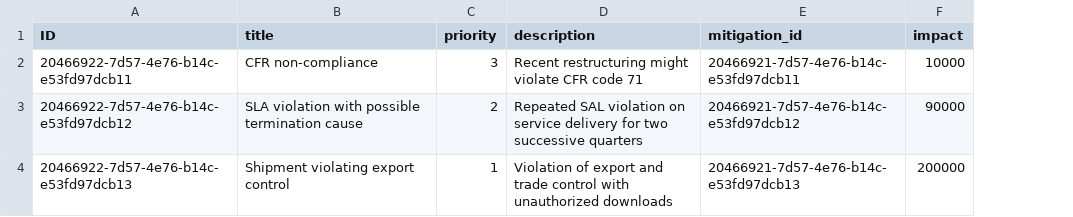
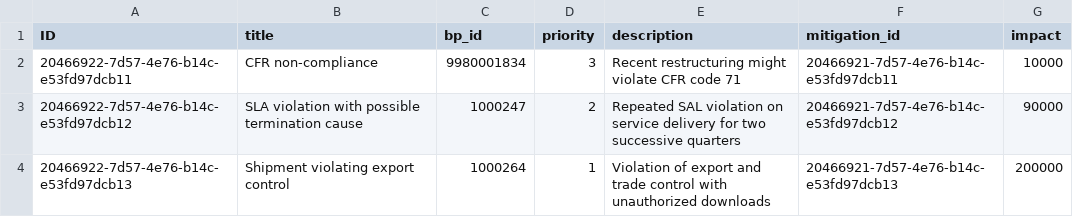
Before and after one commit to raphaelhalmas/risk-management, a CSV file: db/data/riskmanagement-Risk.csv, drawn as a sheet; the diff names each change by its address in the sheet, - before the commit and + after, or states it on an @@ line.

Commit message:
Update risk application

```diff
--- a/db/data/riskmanagement-Risk.csv
+++ b/db/data/riskmanagement-Risk.csv
+column C (bp_id), rows 2-4: 9980001834 | 1000247 | 1000264
```
Also changed, not shown: 10 other files.
